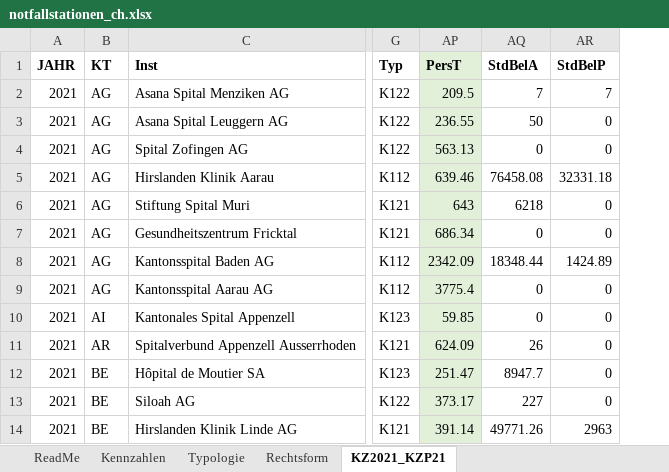
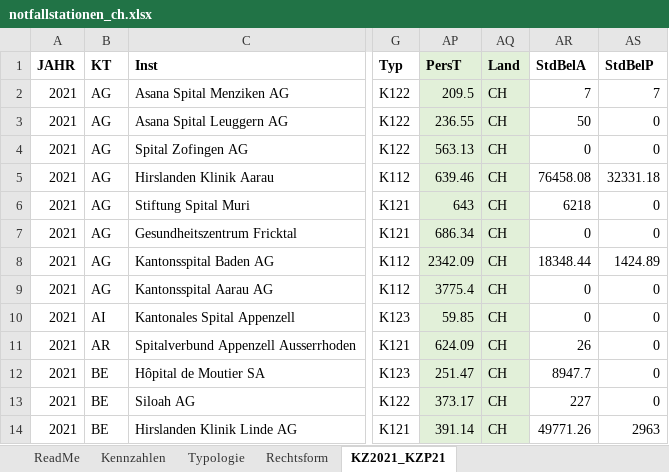
Before and after one commit to zanlau/master, an Excel workbook: daten/notfallstationen_ch.xlsx, sheet KZ2021_KZP21, drawn as a sheet; only a part is shown, gaps mark what is left out; values as stored, in another font and other column widths than the file's, no borders; the diff names each change by its address in the sheet, - before the commit and + after, or states it on an @@ line.

```diff
--- a/daten/notfallstationen_ch.xlsx (sheet KZ2021_KZP21)
+++ b/daten/notfallstationen_ch.xlsx (sheet KZ2021_KZP21)
+column AQ (Land), rows 2-14: all CH
```
Also changed, not shown: daten/notfallstationen_lu.xlsx, 5 other files.
